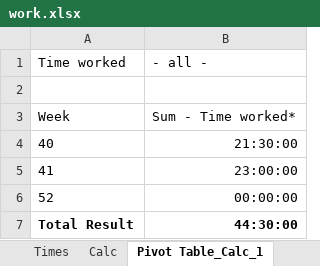
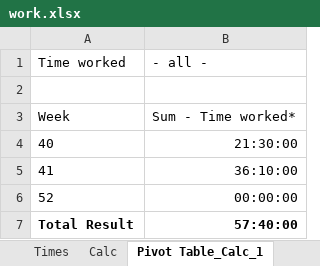
Before and after one commit to RealUranar/HiWi, an Excel workbook: work.xlsx, sheet Pivot Table_Calc_1, drawn as a sheet; values as stored, in another font and other column widths than the file's, no borders; the diff names each change by its address in the sheet, - before the commit and + after, or states it on an @@ line.

```diff
--- a/work.xlsx (sheet Pivot Table_Calc_1)
+++ b/work.xlsx (sheet Pivot Table_Calc_1)
-B5: 23:00:00
+B5: 36:10:00
-B7: 44:30:00
+B7: 57:40:00
```
Also changed, not shown: sheet Calc, sheet Times, 3 other files.
